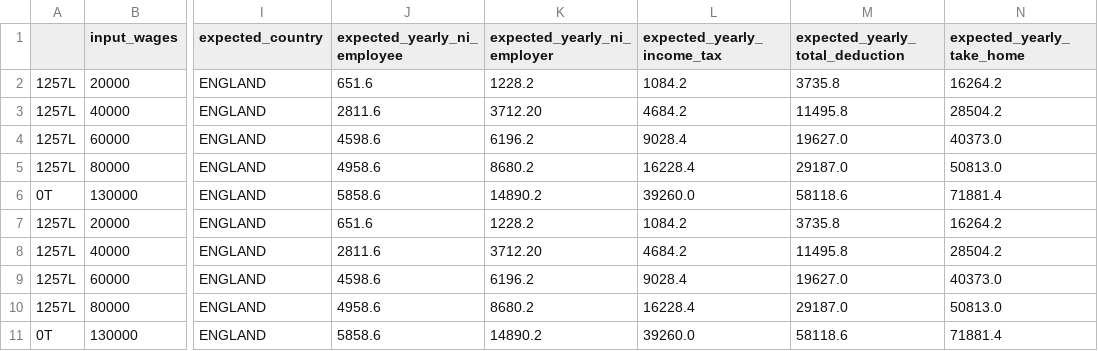
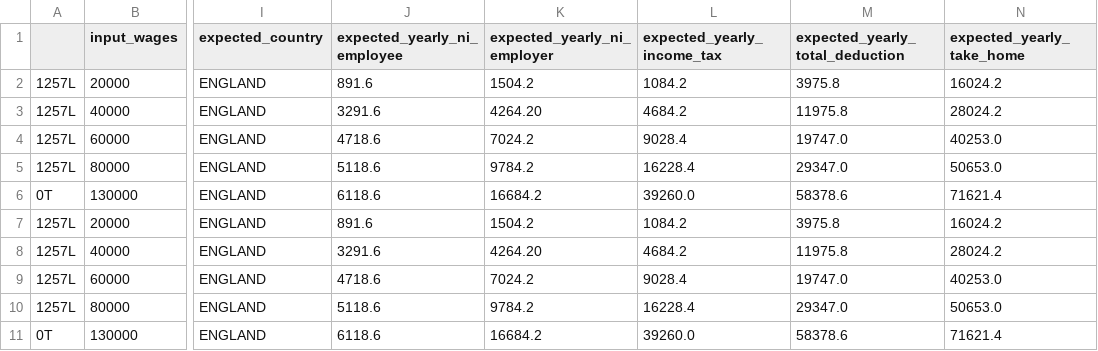
Before and after one commit to hmrc/tax-kalculator, a CSV file: src/jvmTest/resources/data2023_with_pension.csv, drawn as a sheet; only a part is shown, gaps mark what is left out; the diff names each change by its address in the sheet, - before the commit and + after, or states it on an @@ line.

```diff
--- a/src/jvmTest/resources/data2023_with_pension.csv
+++ b/src/jvmTest/resources/data2023_with_pension.csv
-J2 (expected_yearly_ni_employee): 651.6
+J2 (expected_yearly_ni_employee): 891.6
-K2 (expected_yearly_ni_employer): 1228.2
+K2 (expected_yearly_ni_employer): 1504.2
-M2 (expected_yearly_total_deduction): 3735.8
+M2 (expected_yearly_total_deduction): 3975.8
-N2 (expected_yearly_take_home): 16264.2
+N2 (expected_yearly_take_home): 16024.2
-J3 (expected_yearly_ni_employee): 2811.6
+J3 (expected_yearly_ni_employee): 3291.6
-K3 (expected_yearly_ni_employer): 3712.20
+K3 (expected_yearly_ni_employer): 4264.20
-M3 (expected_yearly_total_deduction): 11495.8
+M3 (expected_yearly_total_deduction): 11975.8
-N3 (expected_yearly_take_home): 28504.2
+N3 (expected_yearly_take_home): 28024.2
-J4 (expected_yearly_ni_employee): 4598.6
+J4 (expected_yearly_ni_employee): 4718.6
-K4 (expected_yearly_ni_employer): 6196.2
+K4 (expected_yearly_ni_employer): 7024.2
-M4 (expected_yearly_total_deduction): 19627.0
+M4 (expected_yearly_total_deduction): 19747.0
-N4 (expected_yearly_take_home): 40373.0
+N4 (expected_yearly_take_home): 40253.0
-J5 (expected_yearly_ni_employee): 4958.6
+J5 (expected_yearly_ni_employee): 5118.6
-K5 (expected_yearly_ni_employer): 8680.2
+K5 (expected_yearly_ni_employer): 9784.2
-M5 (expected_yearly_total_deduction): 29187.0
+M5 (expected_yearly_total_deduction): 29347.0
-N5 (expected_yearly_take_home): 50813.0
+N5 (expected_yearly_take_home): 50653.0
-J6 (expected_yearly_ni_employee): 5858.6
+J6 (expected_yearly_ni_employee): 6118.6
-K6 (expected_yearly_ni_employer): 14890.2
+K6 (expected_yearly_ni_employer): 16684.2
-M6 (expected_yearly_total_deduction): 58118.6
+M6 (expected_yearly_total_deduction): 58378.6
-N6 (expected_yearly_take_home): 71881.4
+N6 (expected_yearly_take_home): 71621.4
-J7 (expected_yearly_ni_employee): 651.6
+J7 (expected_yearly_ni_employee): 891.6
-K7 (expected_yearly_ni_employer): 1228.2
+K7 (expected_yearly_ni_employer): 1504.2
-M7 (expected_yearly_total_deduction): 3735.8
+M7 (expected_yearly_total_deduction): 3975.8
-N7 (expected_yearly_take_home): 16264.2
+N7 (expected_yearly_take_home): 16024.2
-J8 (expected_yearly_ni_employee): 2811.6
+J8 (expected_yearly_ni_employee): 3291.6
-K8 (expected_yearly_ni_employer): 3712.20
+K8 (expected_yearly_ni_employer): 4264.20
-M8 (expected_yearly_total_deduction): 11495.8
+M8 (expected_yearly_total_deduction): 11975.8
-N8 (expected_yearly_take_home): 28504.2
+N8 (expected_yearly_take_home): 28024.2
-J9 (expected_yearly_ni_employee): 4598.6
+J9 (expected_yearly_ni_employee): 4718.6
-K9 (expected_yearly_ni_employer): 6196.2
+K9 (expected_yearly_ni_employer): 7024.2
-M9 (expected_yearly_total_deduction): 19627.0
+M9 (expected_yearly_total_deduction): 19747.0
-N9 (expected_yearly_take_home): 40373.0
+N9 (expected_yearly_take_home): 40253.0
-J10 (expected_yearly_ni_employee): 4958.6
+J10 (expected_yearly_ni_employee): 5118.6
-K10 (expected_yearly_ni_employer): 8680.2
+K10 (expected_yearly_ni_employer): 9784.2
-M10 (expected_yearly_total_deduction): 29187.0
+M10 (expected_yearly_total_deduction): 29347.0
-N10 (expected_yearly_take_home): 50813.0
+N10 (expected_yearly_take_home): 50653.0
-J11 (expected_yearly_ni_employee): 5858.6
+J11 (expected_yearly_ni_employee): 6118.6
-K11 (expected_yearly_ni_employer): 14890.2
+K11 (expected_yearly_ni_employer): 16684.2
-M11 (expected_yearly_total_deduction): 58118.6
+M11 (expected_yearly_total_deduction): 58378.6
-N11 (expected_yearly_take_home): 71881.4
+N11 (expected_yearly_take_home): 71621.4
```
Also changed, not shown: src/jvmTest/resources/data2024_with_pension.csv, 5 other files.
